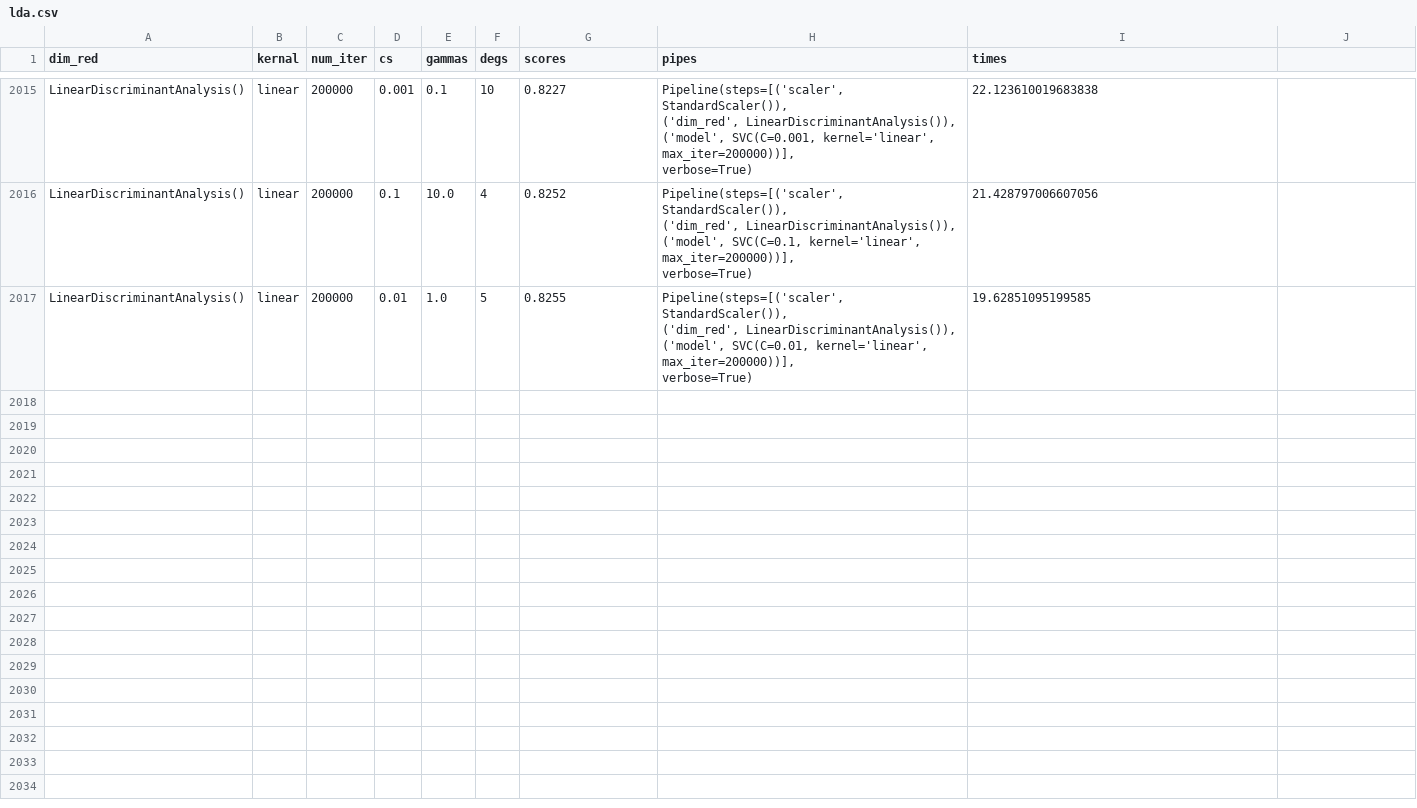
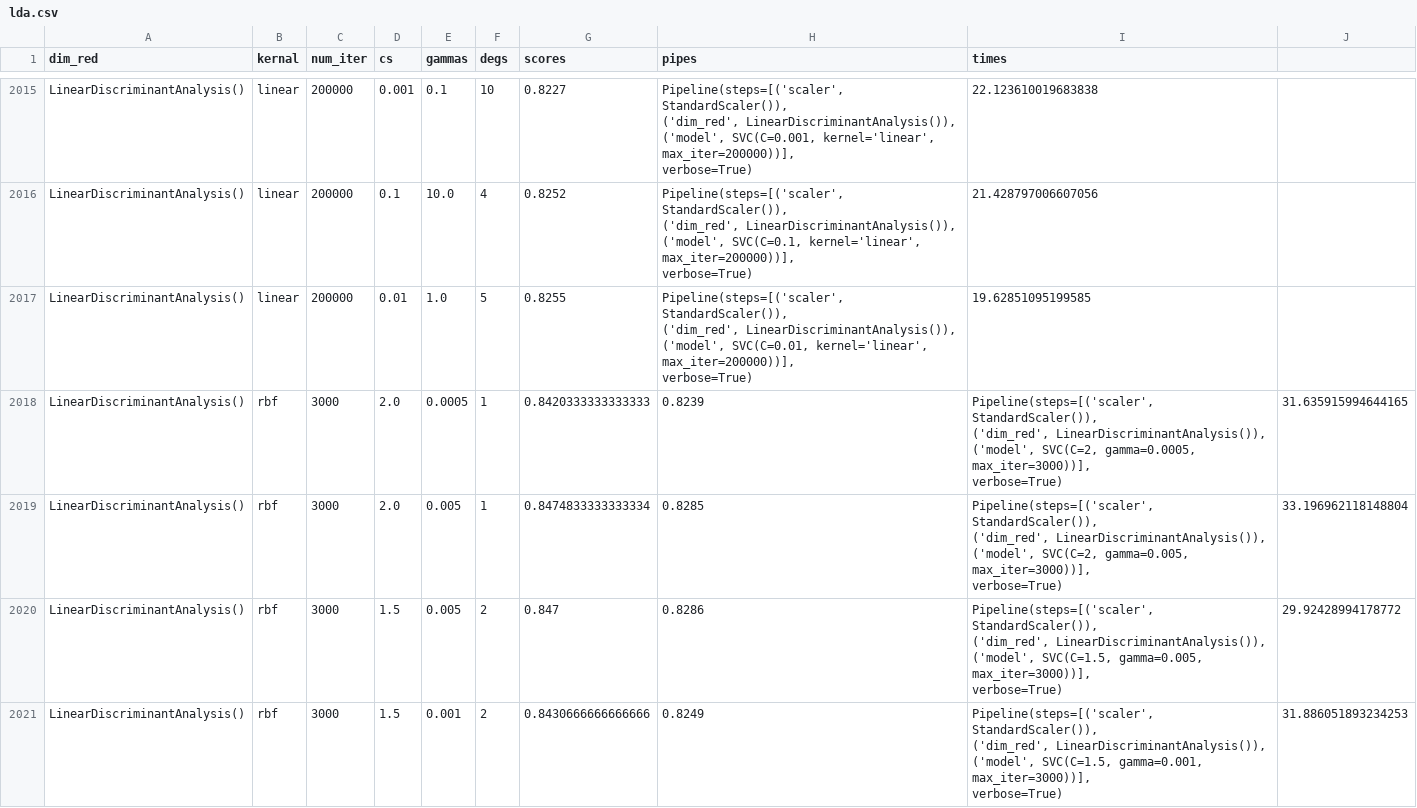
Before and after one commit to nnail0/429-hw3, a CSV file: results/fashion/lda.csv, drawn as a sheet; only a part is shown, gaps mark what is left out; ↵ is a line break in a cell; the diff names each change by its address in the sheet, - before the commit and + after, or states it on an @@ line.

```diff
--- a/results/fashion/lda.csv
+++ b/results/fashion/lda.csv
+row 2018: LinearDiscriminantAnalysis() | rbf | 3000 | 2.0 | 0.0005 | 1 | 0.8420333333333333 | 0.8239 | Pipeline(steps=[('scaler', StandardScaler()), ↵ ('dim_red', LinearDiscriminantAnalysis()), ↵ ('model', SVC(C=2, gamma=0.0005, max_iter=3000))], ↵ verbose=True) | 31.635915994644165
+row 2019: LinearDiscriminantAnalysis() | rbf | 3000 | 2.0 | 0.005 | 1 | 0.8474833333333334 | 0.8285 | Pipeline(steps=[('scaler', StandardScaler()), ↵ ('dim_red', LinearDiscriminantAnalysis()), ↵ ('model', SVC(C=2, gamma=0.005, max_iter=3000))], ↵ verbose=True) | 33.196962118148804
+row 2020: LinearDiscriminantAnalysis() | rbf | 3000 | 1.5 | 0.005 | 2 | 0.847 | 0.8286 | Pipeline(steps=[('scaler', StandardScaler()), ↵ ('dim_red', LinearDiscriminantAnalysis()), ↵ ('model', SVC(C=1.5, gamma=0.005, max_iter=3000))], ↵ verbose=True) | 29.92428994178772
+row 2021: LinearDiscriminantAnalysis() | rbf | 3000 | 1.5 | 0.001 | 2 | 0.8430666666666666 | 0.8249 | Pipeline(steps=[('scaler', StandardScaler()), ↵ ('dim_red', LinearDiscriminantAnalysis()), ↵ ('model', SVC(C=1.5, gamma=0.001, max_iter=3000))], ↵ verbose=True) | 31.886051893234253
```
Also changed, not shown: results/fashion/pca200.csv, results/fashion/pca50.csv, 2 other files.
